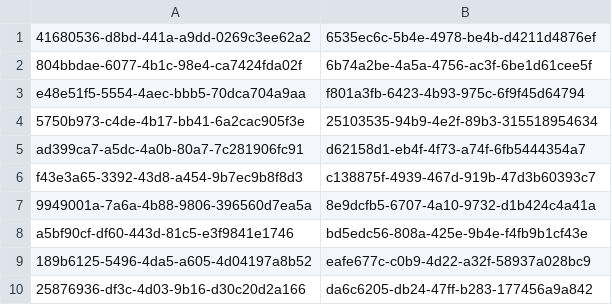
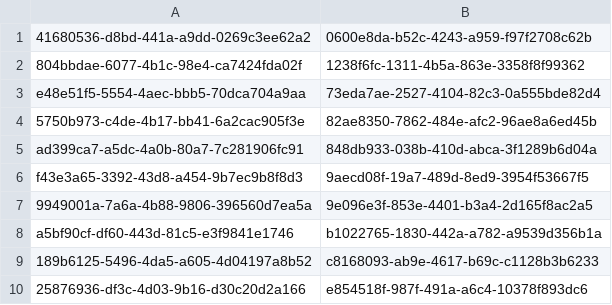
Before and after one commit to Haotian9850/qanat, a CSV file: sean_milestone_2/MOCK_DATA(2).csv, drawn as a sheet.

```diff
--- a/sean_milestone_2/MOCK_DATA(2).csv
+++ b/sean_milestone_2/MOCK_DATA(2).csv
@@ -1,10 +1,10 @@
-41680536-d8bd-441a-a9dd-0269c3ee62a2,6535ec6c-5b4e-4978-be4b-d4211d4876ef
-804bbdae-6077-4b1c-98e4-ca7424fda02f,6b74a2be-4a5a-4756-ac3f-6be1d61cee5f
-e48e51f5-5554-4aec-bbb5-70dca704a9aa,f801a3fb-6423-4b93-975c-6f9f45d64794
-5750b973-c4de-4b17-bb41-6a2cac905f3e,25103535-94b9-4e2f-89b3-315518954634
-ad399ca7-a5dc-4a0b-80a7-7c281906fc91,d62158d1-eb4f-4f73-a74f-6fb5444354a7
-f43e3a65-3392-43d8-a454-9b7ec9b8f8d3,c138875f-4939-467d-919b-47d3b60393c7
-9949001a-7a6a-4b88-9806-396560d7ea5a,8e9dcfb5-6707-4a10-9732-d1b424c4a41a
-a5bf90cf-df60-443d-81c5-e3f9841e1746,bd5edc56-808a-425e-9b4e-f4fb9b1cf43e
-189b6125-5496-4da5-a605-4d04197a8b52,eafe677c-c0b9-4d22-a32f-58937a028bc9
-25876936-df3c-4d03-9b16-d30c20d2a166,da6c6205-db24-47ff-b283-177456a9a842
+41680536-d8bd-441a-a9dd-0269c3ee62a2,0600e8da-b52c-4243-a959-f97f2708c62b
+804bbdae-6077-4b1c-98e4-ca7424fda02f,1238f6fc-1311-4b5a-863e-3358f8f99362
+e48e51f5-5554-4aec-bbb5-70dca704a9aa,73eda7ae-2527-4104-82c3-0a555bde82d4
+5750b973-c4de-4b17-bb41-6a2cac905f3e,82ae8350-7862-484e-afc2-96ae8a6ed45b
+ad399ca7-a5dc-4a0b-80a7-7c281906fc91,848db933-038b-410d-abca-3f1289b6d04a
+f43e3a65-3392-43d8-a454-9b7ec9b8f8d3,9aecd08f-19a7-489d-8ed9-3954f53667f5
+9949001a-7a6a-4b88-9806-396560d7ea5a,9e096e3f-853e-4401-b3a4-2d165f8ac2a5
+a5bf90cf-df60-443d-81c5-e3f9841e1746,b1022765-1830-442a-a782-a9539d356b1a
+189b6125-5496-4da5-a605-4d04197a8b52,c8168093-ab9e-4617-b69c-c1128b3b6233
+25876936-df3c-4d03-9b16-d30c20d2a166,e854518f-987f-491a-a6c4-10378f893dc6
```
Also changed, not shown: sean_milestone_2/MOCK_DATA(4).csv, sean_milestone_2/MOCK_DATA(8).csv, 17 other files.
